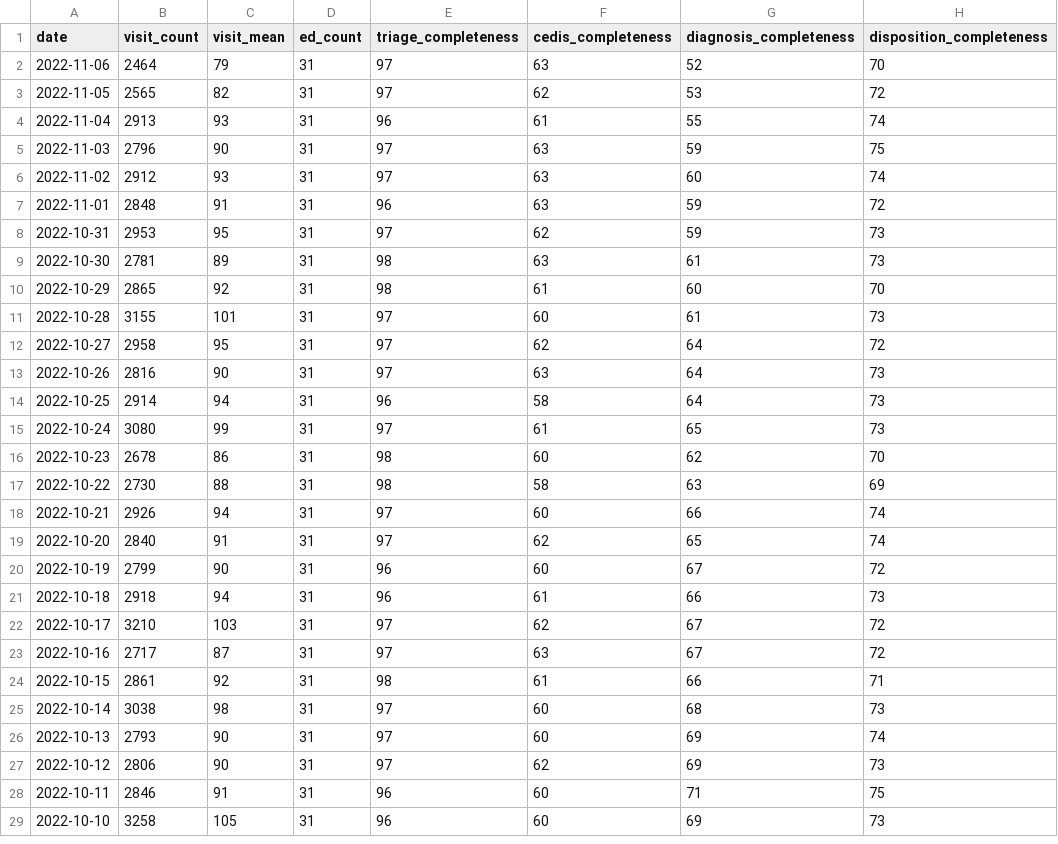
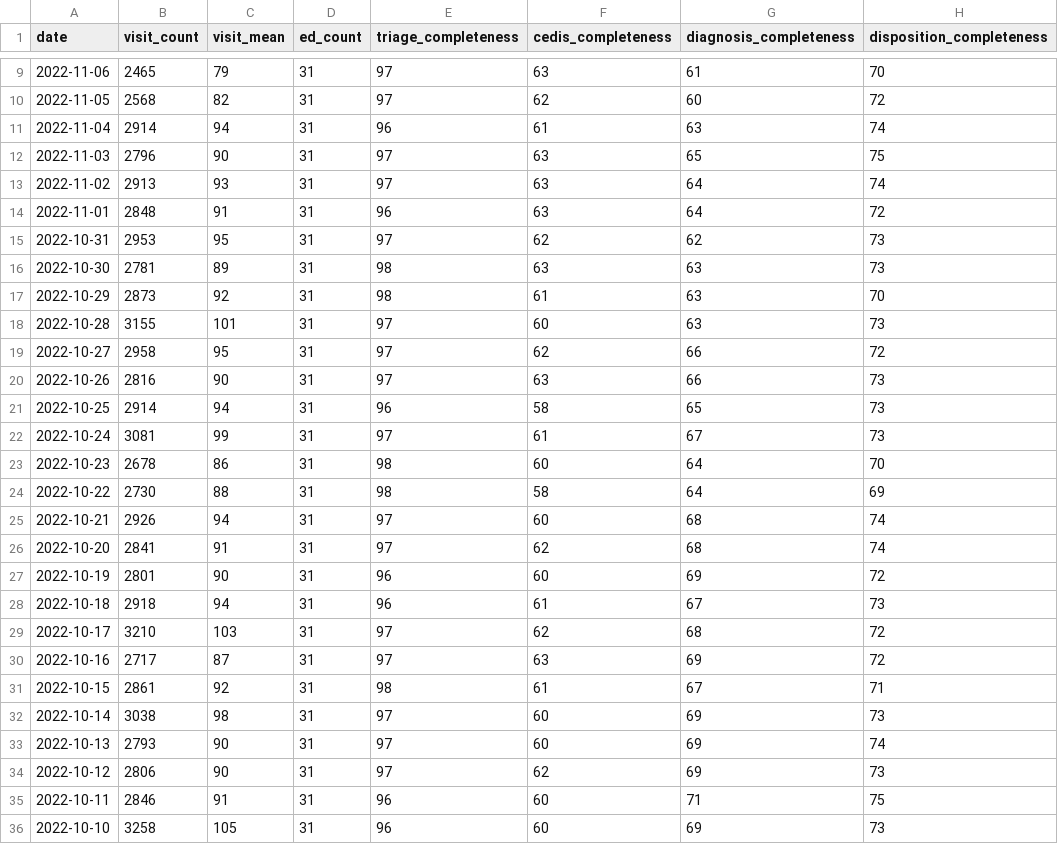
Before and after one commit to robert-koch-institut/Daten_der_Notaufnahmesurveillance, a CSV file: Notaufnahmesurveillance_Datenqualitaet.csv, drawn as a sheet; only a part is shown, gaps mark what is left out; the diff covers the shown part only.

```diff
--- a/Notaufnahmesurveillance_Datenqualitaet.csv
+++ b/Notaufnahmesurveillance_Datenqualitaet.csv
@@ -2,25 +9,25 @@ date,visit_count,visit_mean,ed_count,triage_completeness,cedis_completeness,diag
-2022-11-06,2464,79,31,97,63,52,70
-2022-11-05,2565,82,31,97,62,53,72
-2022-11-04,2913,93,31,96,61,55,74
-2022-11-03,2796,90,31,97,63,59,75
-2022-11-02,2912,93,31,97,63,60,74
-2022-11-01,2848,91,31,96,63,59,72
-2022-10-31,2953,95,31,97,62,59,73
-2022-10-30,2781,89,31,98,63,61,73
-2022-10-29,2865,92,31,98,61,60,70
-2022-10-28,3155,101,31,97,60,61,73
-2022-10-27,2958,95,31,97,62,64,72
-2022-10-26,2816,90,31,97,63,64,73
-2022-10-25,2914,94,31,96,58,64,73
-2022-10-24,3080,99,31,97,61,65,73
-2022-10-23,2678,86,31,98,60,62,70
-2022-10-22,2730,88,31,98,58,63,69
-2022-10-21,2926,94,31,97,60,66,74
-2022-10-20,2840,91,31,97,62,65,74
-2022-10-19,2799,90,31,96,60,67,72
-2022-10-18,2918,94,31,96,61,66,73
-2022-10-17,3210,103,31,97,62,67,72
-2022-10-16,2717,87,31,97,63,67,72
-2022-10-15,2861,92,31,98,61,66,71
-2022-10-14,3038,98,31,97,60,68,73
+2022-11-06,2465,79,31,97,63,61,70
+2022-11-05,2568,82,31,97,62,60,72
+2022-11-04,2914,94,31,96,61,63,74
+2022-11-03,2796,90,31,97,63,65,75
+2022-11-02,2913,93,31,97,63,64,74
+2022-11-01,2848,91,31,96,63,64,72
+2022-10-31,2953,95,31,97,62,62,73
+2022-10-30,2781,89,31,98,63,63,73
+2022-10-29,2873,92,31,98,61,63,70
+2022-10-28,3155,101,31,97,60,63,73
+2022-10-27,2958,95,31,97,62,66,72
+2022-10-26,2816,90,31,97,63,66,73
+2022-10-25,2914,94,31,96,58,65,73
+2022-10-24,3081,99,31,97,61,67,73
+2022-10-23,2678,86,31,98,60,64,70
+2022-10-22,2730,88,31,98,58,64,69
+2022-10-21,2926,94,31,97,60,68,74
+2022-10-20,2841,91,31,97,62,68,74
+2022-10-19,2801,90,31,96,60,69,72
+2022-10-18,2918,94,31,96,61,67,73
+2022-10-17,3210,103,31,97,62,68,72
+2022-10-16,2717,87,31,97,63,69,72
+2022-10-15,2861,92,31,98,61,67,71
+2022-10-14,3038,98,31,97,60,69,73
 2022-10-13,2793,90,31,97,60,69,74
```
Also changed, not shown: 7 added rows elsewhere in this file, Notaufnahmesurveillance_Zeitreihen_Alter.csv, Notaufnahmesurveillance_Zeitreihen_CEDIS.csv, 4 other files.
